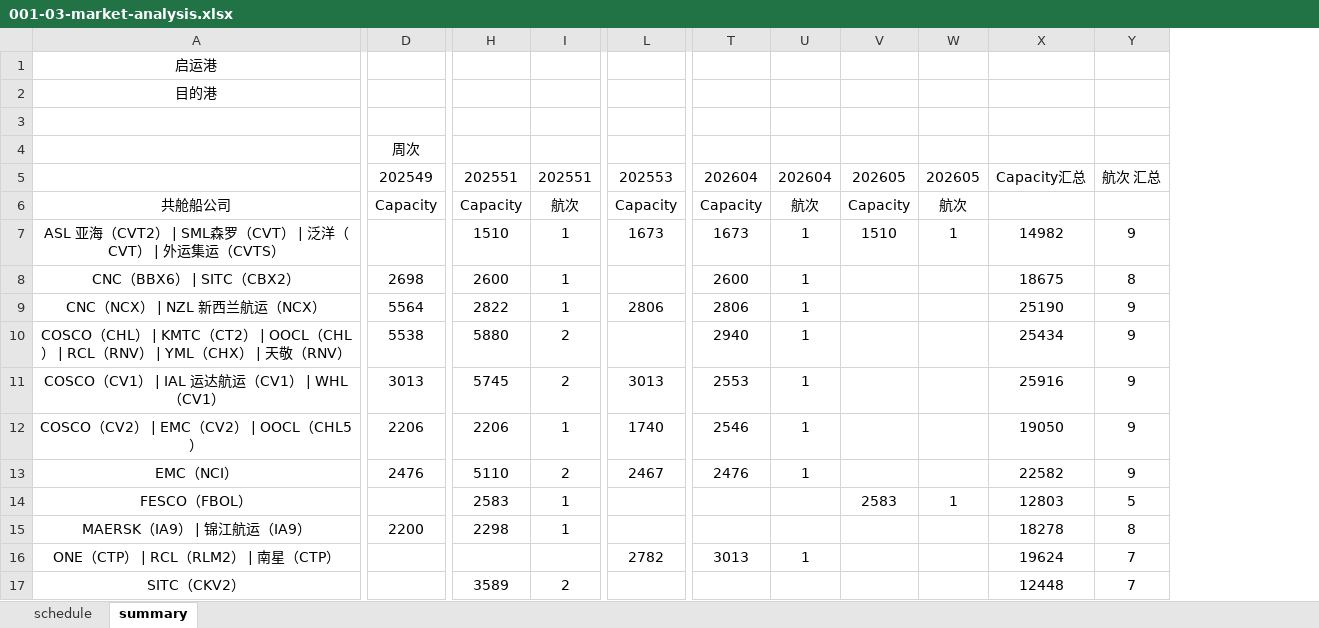
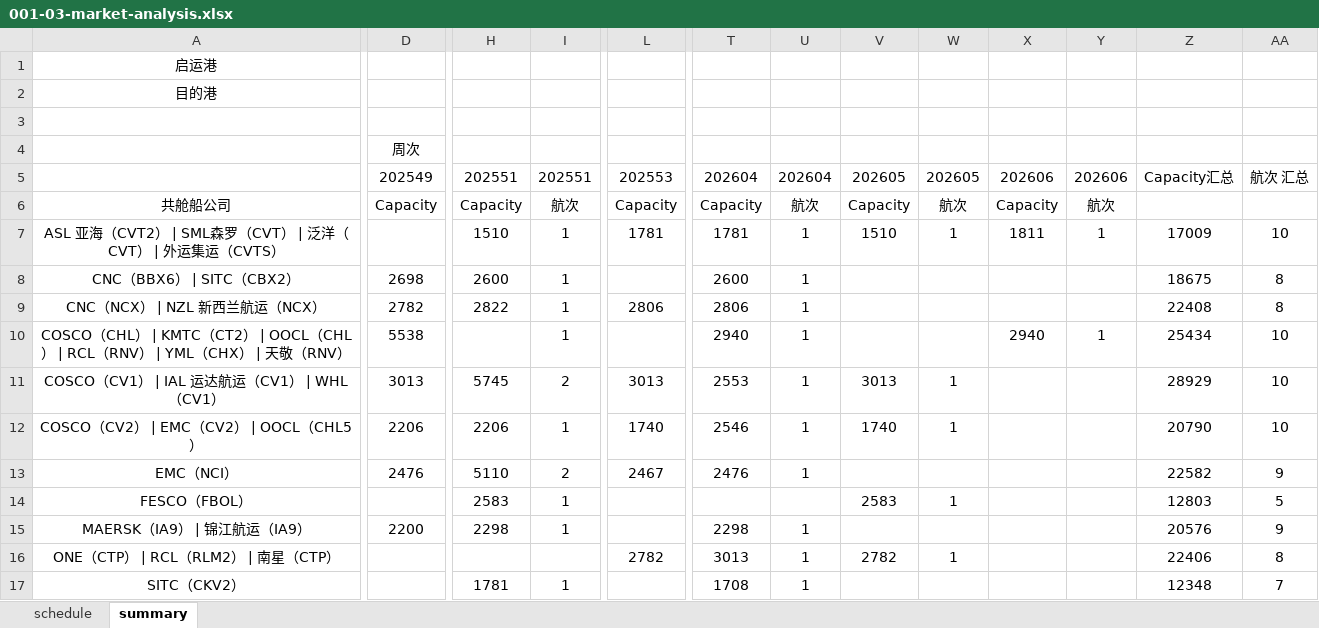
Before and after one commit to smartpu/Shipping-Schedule, an Excel workbook: Data/001-03-market-analysis.xlsx, sheet summary, drawn as a sheet; only a part is shown, gaps mark what is left out; values as stored, in another font and other column widths than the file's, no borders; removed rows and columns are numbered as before the commit, all else as after; the diff covers the shown part only; the diff names each change by its address in the sheet, - before the commit and + after, or states it on an @@ line.

```diff
--- a/Data/001-03-market-analysis.xlsx (sheet summary)
+++ b/Data/001-03-market-analysis.xlsx (sheet summary)
-column X, rows 5-17: Capacity汇总 |  | 14982 | 18675 | 25190 | 25434 | 25916 | 19050 | 22582 | 12803 | 18278 | 19624 | 12448
+column X, rows 5-10: 202606 | Capacity | 1811 |  |  | 2940
+column Y, rows 5-10: 202606 | 航次 | 1 |  |  | 1
+column Z, rows 5-17: Capacity汇总 |  | 17009 | 18675 | 22408 | 25434 | 28929 | 20790 | 22582 | 12803 | 20576 | 22406 | 12348
-L7: 1673
+L7: 1781
-T7: 1673
+T7: 1781
-AA7: 9
+AA7: 10
-D9: 5564
+D9: 2782
-AA9: 9
+AA9: 8
-H10: 5880
+H10: (empty)
-I10: 2
+I10: 1
-AA10:AA12: 9
+AA10:AA12: 10
-V11: (empty)
+V11: 3013
-W11:W12: (empty)
+W11:W12: 1
-V12: (empty)
+V12: 1740
-T15: (empty)
+T15: 2298
-U15: (empty)
+U15: 1
-AA15: 8
+AA15: 9
-V16: (empty)
+V16: 2782
-W16: (empty)
+W16: 1
-AA16: 7
+AA16: 8
-H17: 3589
+H17: 1781
-I17: 2
+I17: 1
-T17: (empty)
+T17: 1708
-U17: (empty)
+U17: 1
```
Also changed, not shown: 1 added row and 45 edited cells elsewhere in this sheet, sheet schedule, 17 other files.
